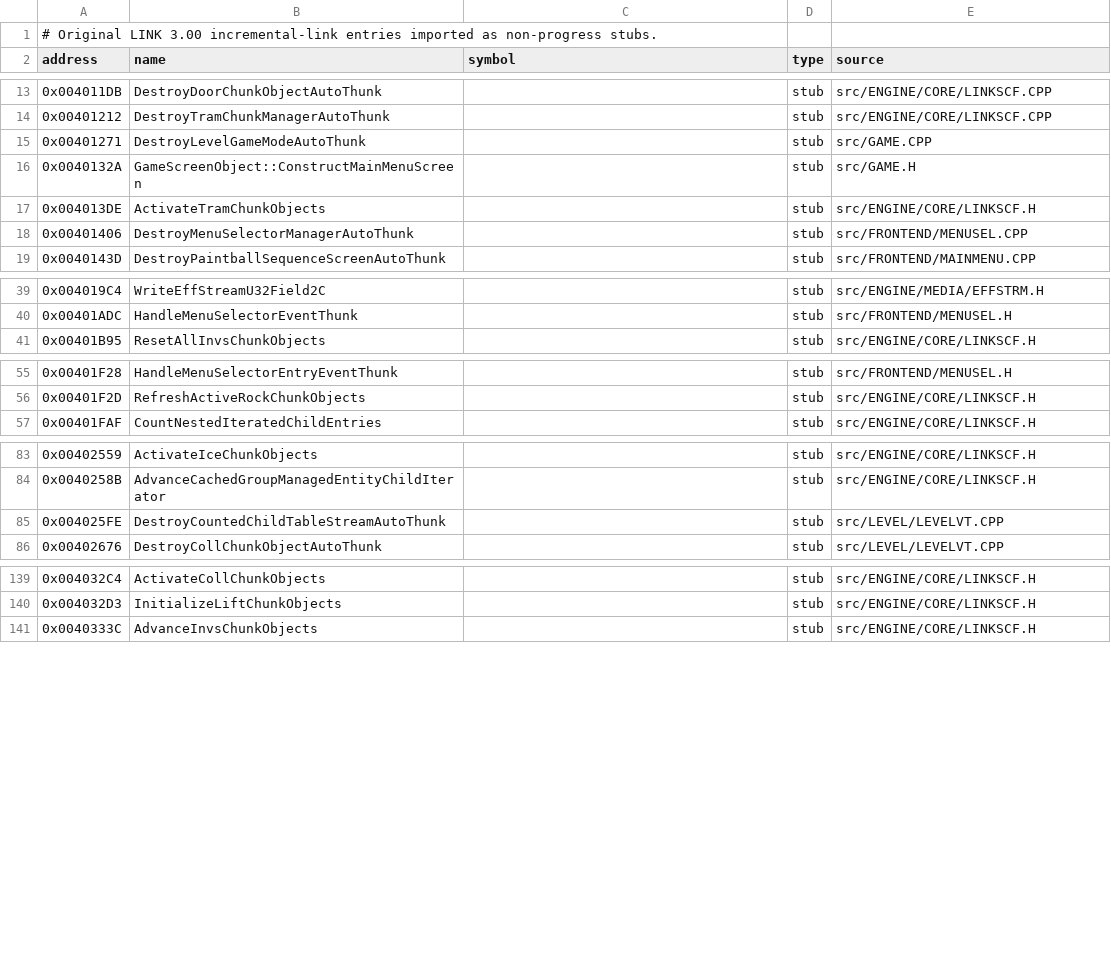
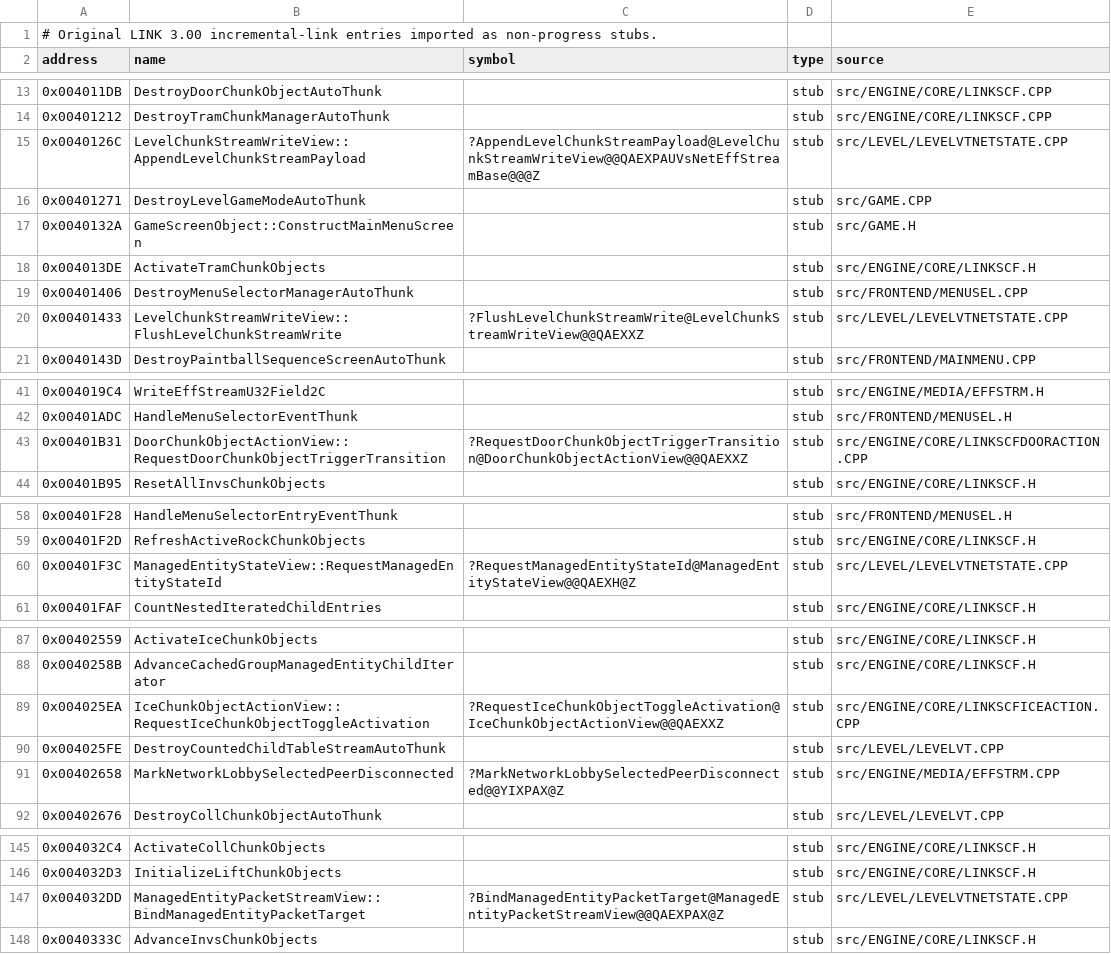
Before and after one commit to vonhoff/lemball-decomp, a CSV file: data/reccmp-linker-ilts.csv, drawn as a sheet; only a part is shown, gaps mark what is left out.

Commit message:
Recover network-aware chunk action dispatch

```diff
--- a/data/reccmp-linker-ilts.csv
+++ b/data/reccmp-linker-ilts.csv
@@ -14,2 +14,3 @@ address,name,symbol,type,source
 0x00401212,DestroyTramChunkManagerAutoThunk,,stub,src/ENGINE/CORE/LINKSCF.CPP
+0x0040126C,LevelChunkStreamWriteView::AppendLevelChunkStreamPayload,?AppendLevelChunkStreamPayload@LevelChunkStreamWriteView@@QAEXPAUVsNetEffStreamBase@@@Z,stub,src/LEVEL/LEVELVTNETSTATE.CPP
 0x00401271,DestroyLevelGameModeAutoThunk,,stub,src/GAME.CPP
@@ -18,2 +19,3 @@ address,name,symbol,type,source
 0x00401406,DestroyMenuSelectorManagerAutoThunk,,stub,src/FRONTEND/MENUSEL.CPP
+0x00401433,LevelChunkStreamWriteView::FlushLevelChunkStreamWrite,?FlushLevelChunkStreamWrite@LevelChunkStreamWriteView@@QAEXXZ,stub,src/LEVEL/LEVELVTNETSTATE.CPP
 0x0040143D,DestroyPaintballSequenceScreenAutoThunk,,stub,src/FRONTEND/MAINMENU.CPP
@@ -40,2 +42,3 @@ address,name,symbol,type,source
 0x00401ADC,HandleMenuSelectorEventThunk,,stub,src/FRONTEND/MENUSEL.H
+0x00401B31,DoorChunkObjectActionView::RequestDoorChunkObjectTriggerTransition,?RequestDoorChunkObjectTriggerTransition@DoorChunkObjectActionView@@QAEXXZ,stub,src/ENGINE/CORE/LINKSCFDOORACTION.CPP
 0x00401B95,ResetAllInvsChunkObjects,,stub,src/ENGINE/CORE/LINKSCF.H
@@ -56,2 +59,3 @@ address,name,symbol,type,source
 0x00401F2D,RefreshActiveRockChunkObjects,,stub,src/ENGINE/CORE/LINKSCF.H
+0x00401F3C,ManagedEntityStateView::RequestManagedEntityStateId,?RequestManagedEntityStateId@ManagedEntityStateView@@QAEXH@Z,stub,src/LEVEL/LEVELVTNETSTATE.CPP
 0x00401FAF,CountNestedIteratedChildEntries,,stub,src/ENGINE/CORE/LINKSCF.H
@@ -84,3 +88,5 @@ address,name,symbol,type,source
 0x0040258B,AdvanceCachedGroupManagedEntityChildIterator,,stub,src/ENGINE/CORE/LINKSCF.H
+0x004025EA,IceChunkObjectActionView::RequestIceChunkObjectToggleActivation,?RequestIceChunkObjectToggleActivation@IceChunkObjectActionView@@QAEXXZ,stub,src/ENGINE/CORE/LINKSCFICEACTION.CPP
 0x004025FE,DestroyCountedChildTableStreamAutoThunk,,stub,src/LEVEL/LEVELVT.CPP
+0x00402658,MarkNetworkLobbySelectedPeerDisconnected,?MarkNetworkLobbySelectedPeerDisconnected@@YIXPAX@Z,stub,src/ENGINE/MEDIA/EFFSTRM.CPP
 0x00402676,DestroyCollChunkObjectAutoThunk,,stub,src/LEVEL/LEVELVT.CPP
@@ -140,2 +146,3 @@ address,name,symbol,type,source
 0x004032D3,InitializeLiftChunkObjects,,stub,src/ENGINE/CORE/LINKSCF.H
+0x004032DD,ManagedEntityPacketStreamView::BindManagedEntityPacketTarget,?BindManagedEntityPacketTarget@ManagedEntityPacketStreamView@@QAEXPAX@Z,stub,src/LEVEL/LEVELVTNETSTATE.CPP
 0x0040333C,AdvanceInvsChunkObjects,,stub,src/ENGINE/CORE/LINKSCF.H
```
Also changed, not shown: 4 other files.
